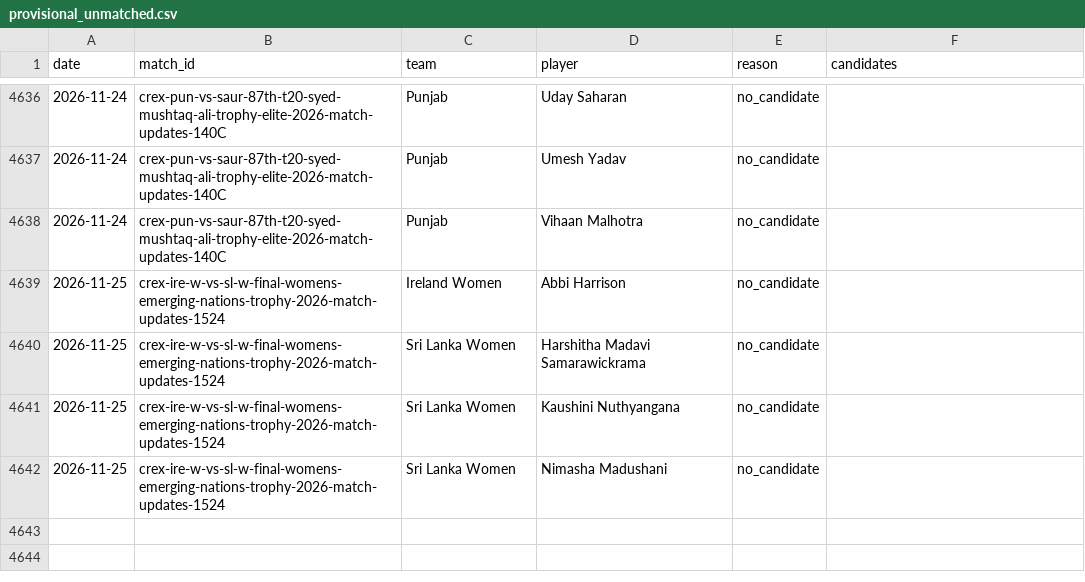
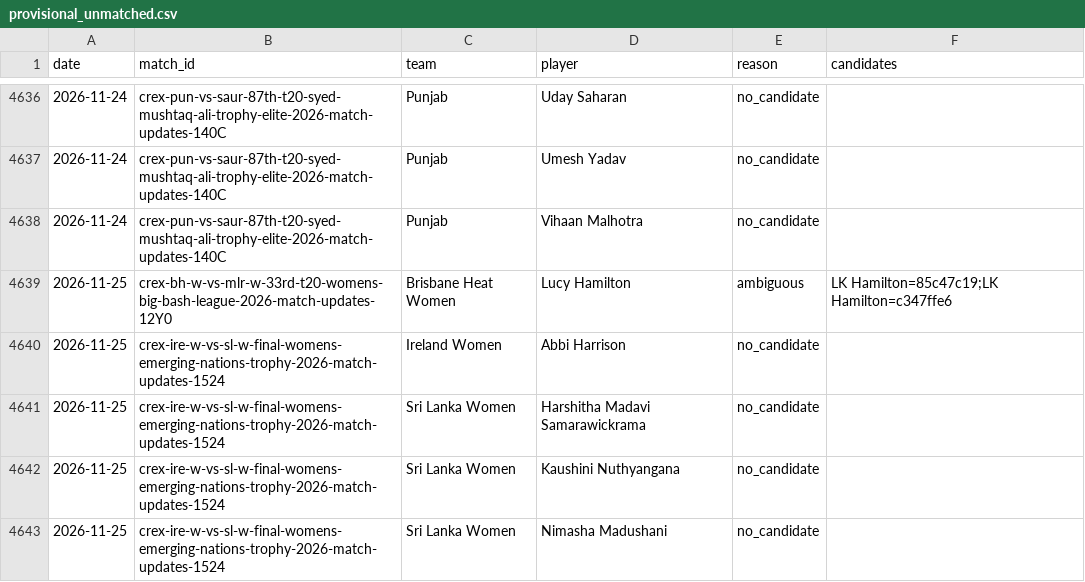
Before and after one commit to dheerajgoel17/cricket-data, a CSV file: data/provisional_unmatched.csv, drawn as a sheet; only a part is shown, gaps mark what is left out.

```diff
--- a/data/provisional_unmatched.csv
+++ b/data/provisional_unmatched.csv
@@ -4638,2 +4638,3 @@ date,match_id,team,player,reason,candidates
 2026-11-24,crex-pun-vs-saur-87th-t20-syed-mushtaq-ali-trophy-elite-2026-match-updates-140C,Punjab,Vihaan Malhotra,no_candidate,
+2026-11-25,crex-bh-w-vs-mlr-w-33rd-t20-womens-big-bash-league-2026-match-updates-12Y0,Brisbane Heat Women,Lucy Hamilton,ambiguous,LK Hamilton=85c47c19;LK Hamilton=c347ffe6
 2026-11-25,crex-ire-w-vs-sl-w-final-womens-emerging-nations-trophy-2026-match-updates-1524,Ireland Women,Abbi Harrison,no_candidate,
```
Also changed, not shown: 3 other files.
